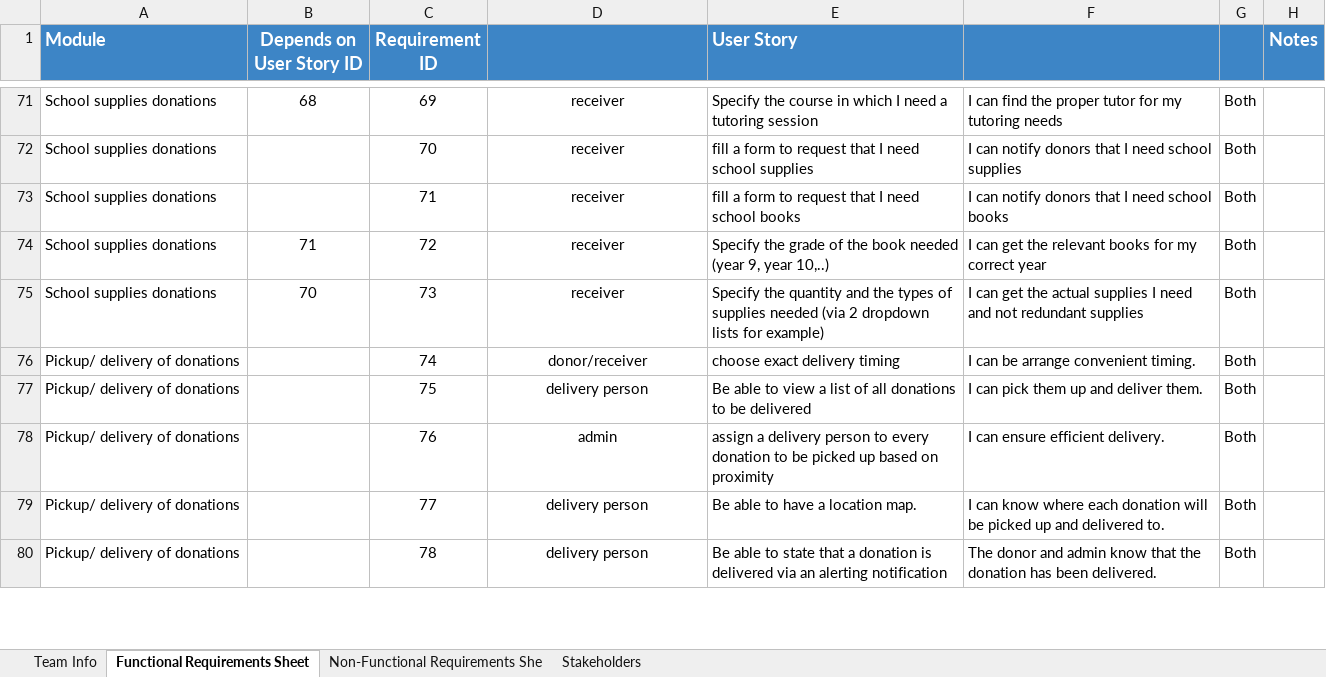
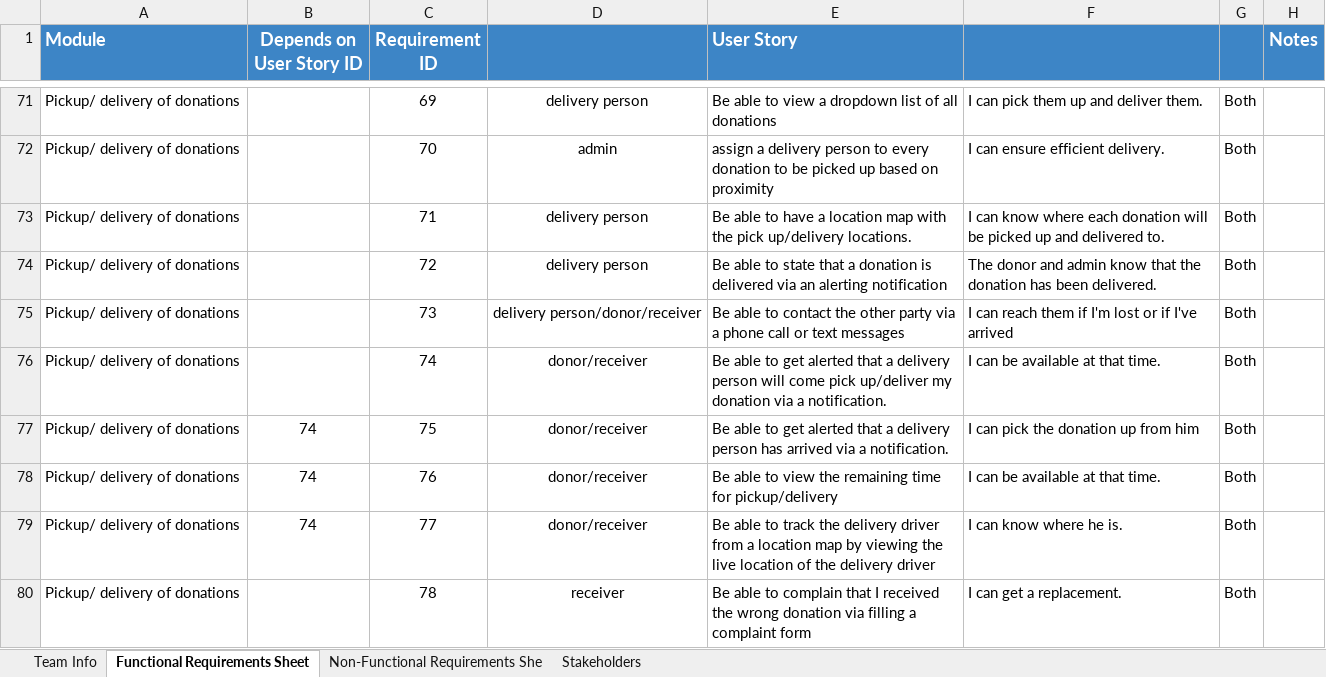
Before and after one commit to Ashez6/ashez, an Excel workbook: RequirementsTemplateM1.xlsx, sheet Functional Requirements Sheet, drawn as a sheet; only a part is shown, gaps mark what is left out; values as stored, in another font and other column widths than the file's, no borders; the diff covers the shown part only; the diff names each change by its address in the sheet, - before the commit and + after, or states it on an @@ line.

Commit message:
125 push
Made the functional requirements more specific and removed redundant requirements, also added a few requirements

```diff
--- a/RequirementsTemplateM1.xlsx (sheet Functional Requirements Sheet)
+++ b/RequirementsTemplateM1.xlsx (sheet Functional Requirements Sheet)
-A71:A75 (Module): School supplies donations
+A71:A75 (Module): Pickup/ delivery of donations
-B71 (Depends on User Story ID): 68
+B71 (Depends on User Story ID): (empty)
-D71: receiver
+D71: delivery person
-E71 (User Story): Specify the course in which I need a tutoring session
+E71 (User Story): Be able to view a dropdown list of all donations
-F71: I can find the proper tutor for my tutoring needs
+F71: I can pick them up and deliver them.
-D72: receiver
+D72: admin
-E72 (User Story): fill a form to request that I need school supplies
+E72 (User Story): assign a delivery person to every donation to be picked up based on proximity
-F72: I can notify donors that I need school supplies
+F72: I can ensure efficient delivery.
-D73:D74: receiver
+D73:D74: delivery person
-E73 (User Story): fill a form to request that I need school books
+E73 (User Story): Be able to have a location map with the pick up/delivery locations.
-F73: I can notify donors that I need school books
+F73: I can know where each donation will be picked up and delivered to.
-B74 (Depends on User Story ID): 71
+B74 (Depends on User Story ID): (empty)
-E74 (User Story): Specify the grade of the book needed (year 9, year 10,..)
+E74 (User Story): Be able to state that a donation is delivered via an alerting notification
-F74: I can get the relevant books for my correct year
+F74: The donor and admin know that the donation has been delivered.
-B75 (Depends on User Story ID): 70
+B75 (Depends on User Story ID): (empty)
-D75: receiver
+D75: delivery person/donor/receiver
-E75 (User Story): Specify the quantity and the types of supplies needed (via 2 dropdown lists for example)
+E75 (User Story): Be able to contact the other party via a phone call or text messages
-F75: I can get the actual supplies I need and not redundant supplies
+F75: I can reach them if I'm lost or if I've arrived
-E76 (User Story): choose exact delivery timing
+E76 (User Story): Be able to get alerted that a delivery person will come pick up/deliver my donation via a notification.
-F76: I can be arrange convenient timing.
+F76: I can be available at that time.
-B77:B79 (Depends on User Story ID): (empty)
+B77:B79 (Depends on User Story ID): 74
-D77: delivery person
+D77: donor/receiver
-E77 (User Story): …able to view a list of all donations to be delivered
+E77 (User Story): …able to get alerted that a delivery person has arrived via a notification.
-F77: I can pick them up and deliver them.
+F77: I can pick the donation up from him
-D78: admin
+D78: donor/receiver
-E78 (User Story): assign a delivery person to every donation to be picked up based on proximity
+E78 (User Story): Be able to view the remaining time for pickup/delivery
-F78: I can ensure efficient delivery.
+F78: I can be available at that time.
-D79: delivery person
+D79: donor/receiver
-E79 (User Story): …able to have a location map.
+E79 (User Story): …able to track the delivery driver from a location map by viewing the live location of the delivery driver
-F79: I can know where each donation will be picked up and delivered to.
+F79: I can know where he is.
-D80: delivery person
+D80: receiver
-E80 (User Story): …able to state that a donation is delivered via an alerting notification
+E80 (User Story): …able to complain that I received the wrong donation via filling a complaint form
-F80: The donor and admin know that the donation has been delivered.
+F80: I can get a replacement.
```
Also changed, not shown: 11 removed rows and 233 edited cells elsewhere in this sheet.
